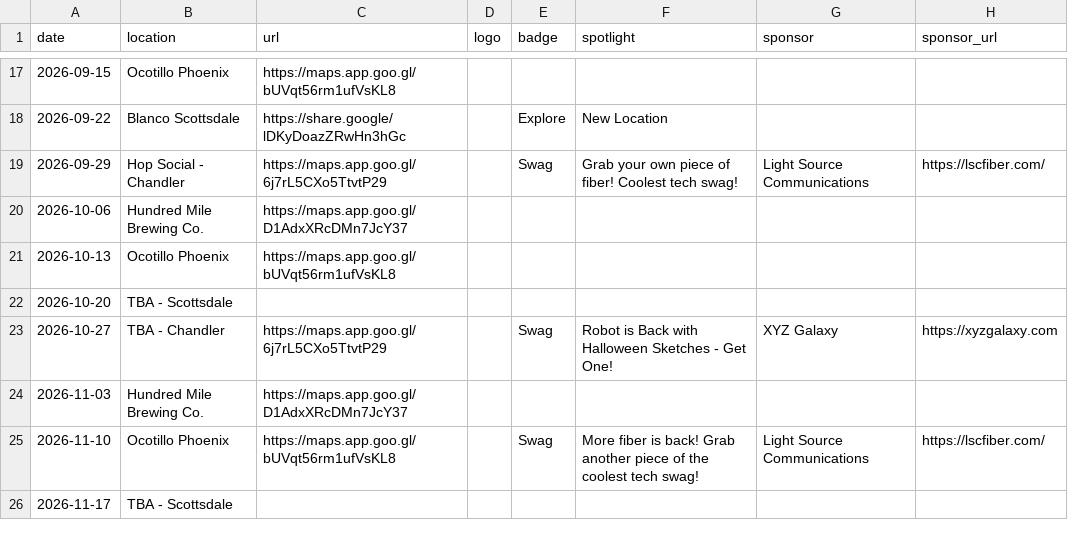
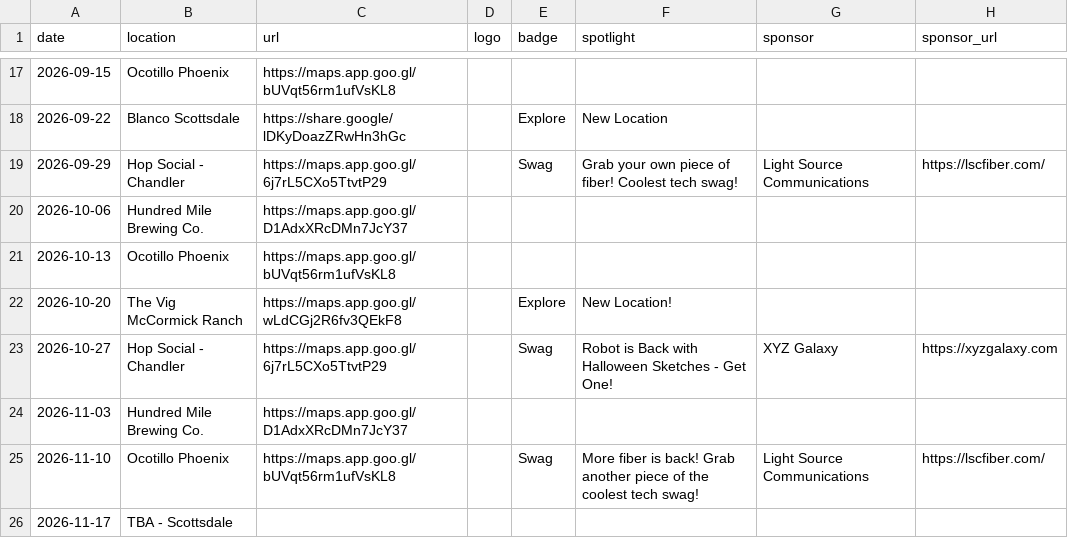
Before and after one commit to AZ-Tech-Tuesday/website, a CSV file: src/_data/events.csv, drawn as a sheet; only a part is shown, gaps mark what is left out.

Commit message:
adding events

```diff
--- a/src/_data/events.csv
+++ b/src/_data/events.csv
@@ -21,4 +21,4 @@ date,location,url,logo,badge,spotlight,sponsor,sponsor_url
 2026-10-13,Ocotillo Phoenix,https://maps.app.goo.gl/bUVqt56rm1ufVsKL8,,,,,
-2026-10-20,TBA - Scottsdale,,,,,,
-2026-10-27,TBA - Chandler,https://maps.app.goo.gl/6j7rL5CXo5TtvtP29,,Swag,Robot is Back with Halloween Sketches - Get One!,XYZ Galaxy,https://xyzgalaxy.com
+2026-10-20,The Vig McCormick Ranch,https://maps.app.goo.gl/wLdCGj2R6fv3QEkF8,,Explore,New Location!,,
+2026-10-27,Hop Social - Chandler,https://maps.app.goo.gl/6j7rL5CXo5TtvtP29,,Swag,Robot is Back with Halloween Sketches - Get One!,XYZ Galaxy,https://xyzgalaxy.com
 2026-11-03,Hundred Mile Brewing Co.,https://maps.app.goo.gl/D1AdxXRcDMn7JcY37,,,,,
```
